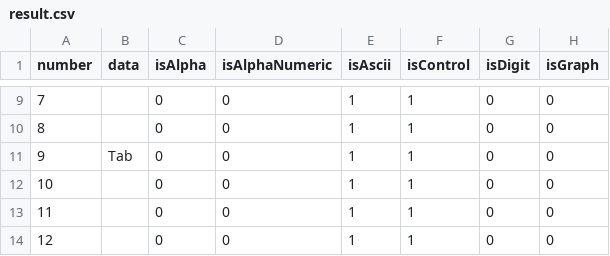
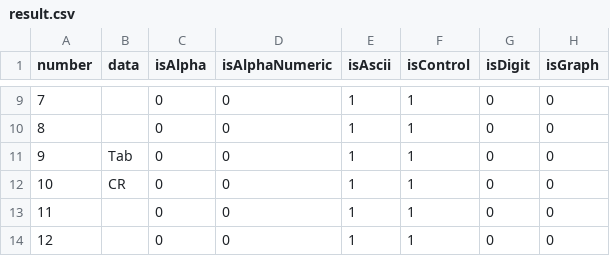
Before and after one commit to Nch-MOSFET/BASIC-Emulator, a CSV file: appendix/whole_char_checker/result.csv, drawn as a sheet; only a part is shown, gaps mark what is left out; the diff covers the shown part only; the diff names each change by its address in the sheet, - before the commit and + after, or states it on an @@ line.

Commit message:
Update result.csv

```diff
--- a/appendix/whole_char_checker/result.csv
+++ b/appendix/whole_char_checker/result.csv
-B12 (data): (empty)
+B12 (data): CR
```
Also changed, not shown: 3 edited cells elsewhere in this file.
